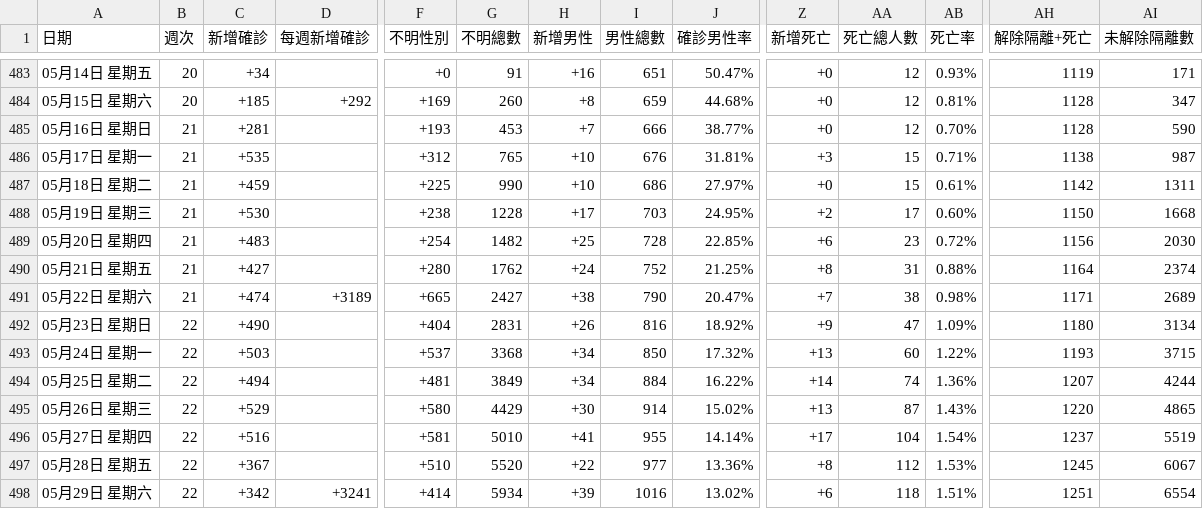
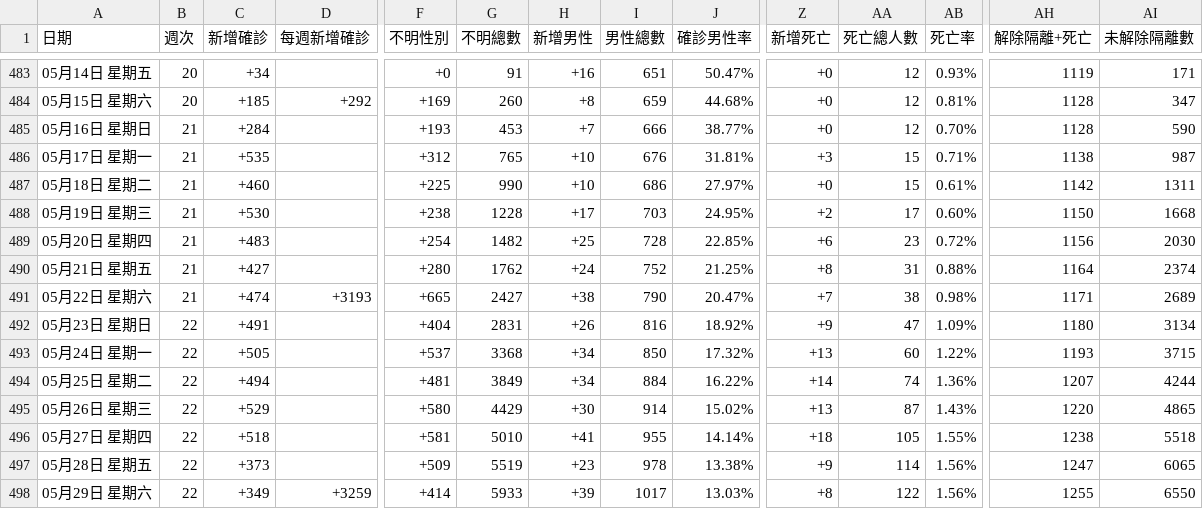
Before and after one commit to Linc-tw/COVID_breakdown, a CSV file: raw_data/COVID-19_in_Taiwan_raw_data_status_evolution.csv, drawn as a sheet; only a part is shown, gaps mark what is left out; the diff covers the shown part only; the diff names each change by its address in the sheet, - before the commit and + after, or states it on an @@ line.

```diff
--- a/raw_data/COVID-19_in_Taiwan_raw_data_status_evolution.csv
+++ b/raw_data/COVID-19_in_Taiwan_raw_data_status_evolution.csv
-C485 (新增確診): +281
+C485 (新增確診): +284
-C487 (新增確診): +459
+C487 (新增確診): +460
-D491 (每週新增確診): +3189
+D491 (每週新增確診): +3193
-C492 (新增確診): +490
+C492 (新增確診): +491
-C493 (新增確診): +503
+C493 (新增確診): +505
-C496 (新增確診): +516
+C496 (新增確診): +518
-Z496 (新增死亡): +17
+Z496 (新增死亡): +18
-AA496 (死亡總人數): 104
+AA496 (死亡總人數): 105
-AB496 (死亡率): 1.54%
+AB496 (死亡率): 1.55%
-AH496 (解除隔離+死亡): 1237
+AH496 (解除隔離+死亡): 1238
-AI496 (未解除隔離數): 5519
+AI496 (未解除隔離數): 5518
-C497 (新增確診): +367
+C497 (新增確診): +373
-F497 (不明性別): +510
+F497 (不明性別): +509
-G497 (不明總數): 5520
+G497 (不明總數): 5519
-H497 (新增男性): +22
+H497 (新增男性): +23
-I497 (男性總數): 977
+I497 (男性總數): 978
-J497 (確診男性率): 13.36%
+J497 (確診男性率): 13.38%
-Z497 (新增死亡): +8
+Z497 (新增死亡): +9
-AA497 (死亡總人數): 112
+AA497 (死亡總人數): 114
-AB497 (死亡率): 1.53%
+AB497 (死亡率): 1.56%
-AH497 (解除隔離+死亡): 1245
+AH497 (解除隔離+死亡): 1247
-AI497 (未解除隔離數): 6067
+AI497 (未解除隔離數): 6065
-C498 (新增確診): +342
+C498 (新增確診): +349
-D498 (每週新增確診): +3241
+D498 (每週新增確診): +3259
-G498 (不明總數): 5934
+G498 (不明總數): 5933
-I498 (男性總數): 1016
+I498 (男性總數): 1017
-J498 (確診男性率): 13.02%
+J498 (確診男性率): 13.03%
-Z498 (新增死亡): +6
+Z498 (新增死亡): +8
-AA498 (死亡總人數): 118
+AA498 (死亡總人數): 122
-AB498 (死亡率): 1.51%
+AB498 (死亡率): 1.56%
-AH498 (解除隔離+死亡): 1251
+AH498 (解除隔離+死亡): 1255
-AI498 (未解除隔離數): 6554
+AI498 (未解除隔離數): 6550
```
Also changed, not shown: 45 edited cells elsewhere in this file, processed_data/2021/age_symptom_correlations_coefficient.csv, processed_data/2021/age_symptom_correlations_counts.csv, 29 other files.
